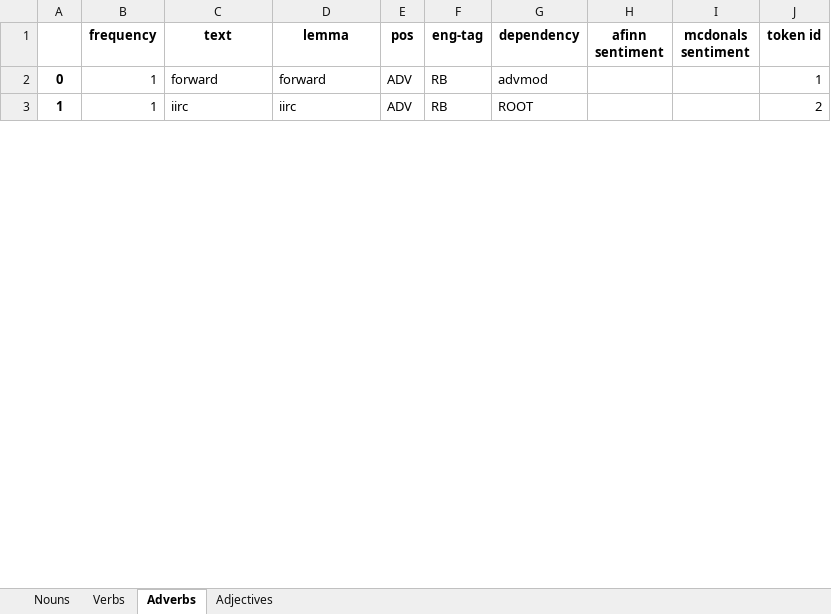
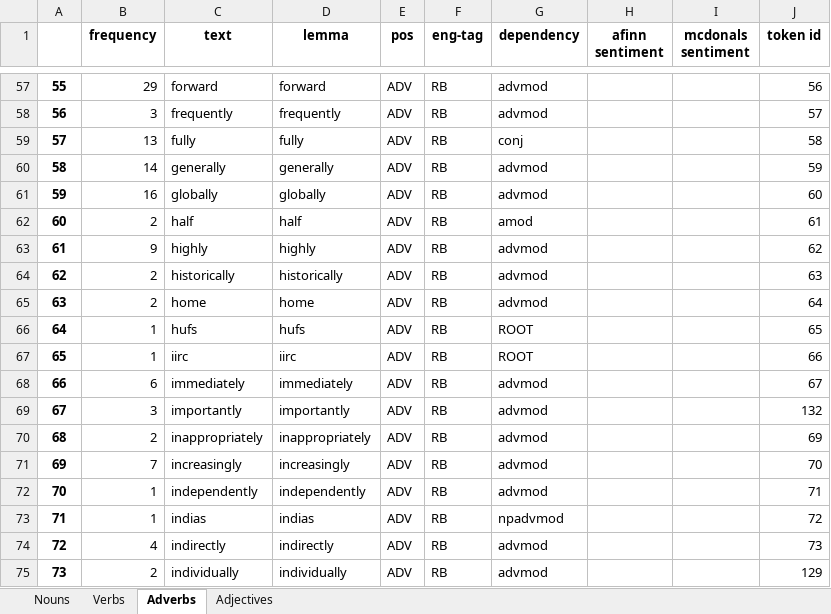
Before and after one commit to apoorva-a98/GreenBoxAlgorithms, an Excel workbook: companies_glossary/HUL.xlsx, sheet Adverbs, drawn as a sheet; only a part is shown, gaps mark what is left out; values as stored, in another font and other column widths than the file's, no borders; addresses are those after the commit; the diff covers the shown part only; the diff names each change by its address in the sheet, - before the commit and + after, or states it on an @@ line.

Commit message:
final individual excel files company glossary

```diff
--- a/companies_glossary/HUL.xlsx (sheet Adverbs)
+++ b/companies_glossary/HUL.xlsx (sheet Adverbs)
@@ column A renumbered between rows 57 and 142 @@
-B57 (frequency): 1
+B57 (frequency): 29
-J57 (token id): 1
+J57 (token id): 56
+row 58: 56 | 3 | frequently | frequently | ADV | RB | advmod |  |  | 57
+row 59: 57 | 13 | fully | fully | ADV | RB | conj |  |  | 58
+row 60: 58 | 14 | generally | generally | ADV | RB | advmod |  |  | 59
+row 61: 59 | 16 | globally | globally | ADV | RB | advmod |  |  | 60
+row 62: 60 | 2 | half | half | ADV | RB | amod |  |  | 61
+row 63: 61 | 9 | highly | highly | ADV | RB | advmod |  |  | 62
+row 64: 62 | 2 | historically | historically | ADV | RB | advmod |  |  | 63
+row 65: 63 | 2 | home | home | ADV | RB | advmod |  |  | 64
+row 66: 64 | 1 | hufs | hufs | ADV | RB | ROOT |  |  | 65
-J67 (token id): 2
+J67 (token id): 66
+row 68: 66 | 6 | immediately | immediately | ADV | RB | advmod |  |  | 67
+row 69: 67 | 3 | importantly | importantly | ADV | RB | advmod |  |  | 132
+row 70: 68 | 2 | inappropriately | inappropriately | ADV | RB | advmod |  |  | 69
+row 71: 69 | 7 | increasingly | increasingly | ADV | RB | advmod |  |  | 70
+row 72: 70 | 1 | independently | independently | ADV | RB | advmod |  |  | 71
+row 73: 71 | 1 | indias | indias | ADV | RB | npadvmod |  |  | 72
+row 74: 72 | 4 | indirectly | indirectly | ADV | RB | advmod |  |  | 73
+row 75: 73 | 2 | individually | individually | ADV | RB | advmod |  |  | 129
```
Also changed, not shown: 131 added rows and 11 edited cells elsewhere in this sheet, sheet Nouns, sheet Verbs, sheet Adjectives, 8 other files.
